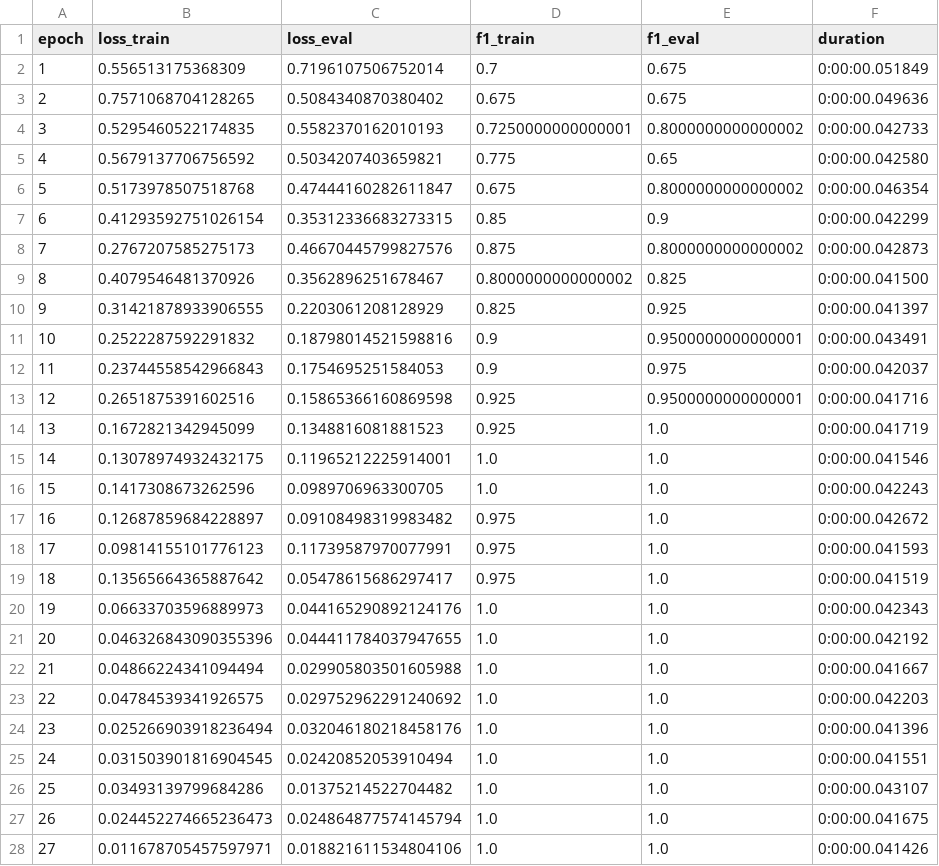
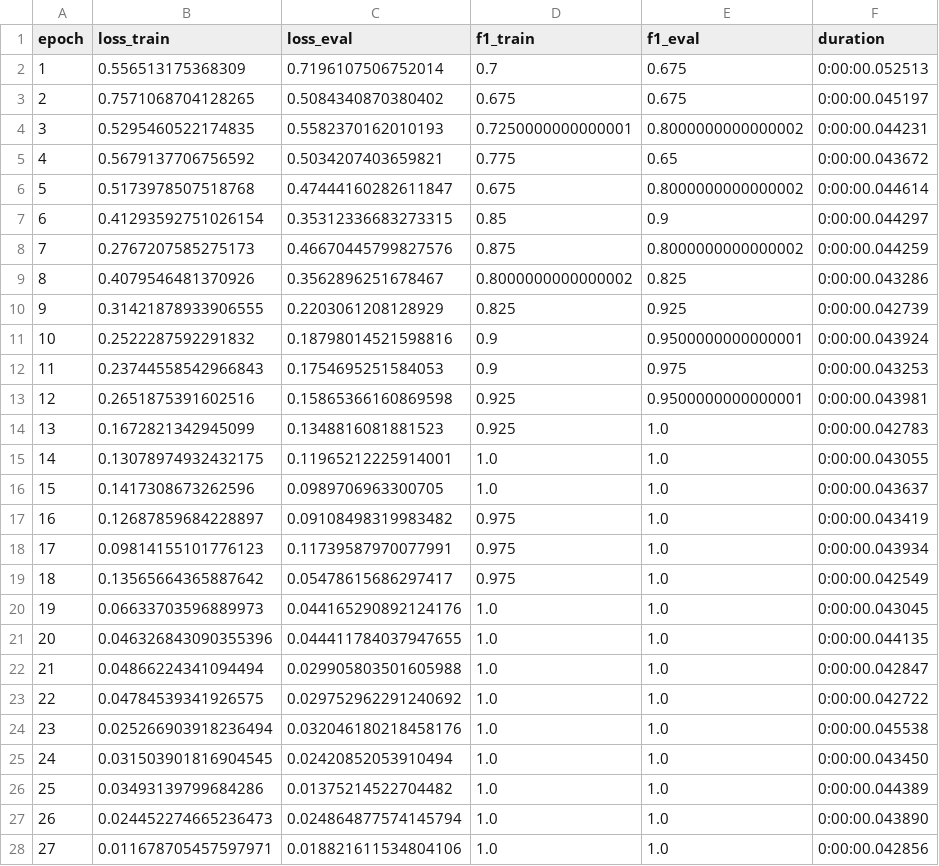
Before and after one commit to simon-muenker/NLP-SoSe22--NLP-Proj, a CSV file: experiments/_debug/hybrid/metric.epochs.csv, drawn as a sheet; only a part is shown; the diff covers the shown part only.

Commit message:
add debug results

```diff
--- a/experiments/_debug/hybrid/metric.epochs.csv
+++ b/experiments/_debug/hybrid/metric.epochs.csv
@@ -1,28 +1,28 @@
 epoch,loss_train,loss_eval,f1_train,f1_eval,duration
-1,0.556513175368309,0.7196107506752014,0.7,0.675,0:00:00.051849
-2,0.7571068704128265,0.5084340870380402,0.675,0.675,0:00:00.049636
-3,0.5295460522174835,0.5582370162010193,0.7250000000000001,0.8000000000000002,0:00:00.042733
-4,0.5679137706756592,0.5034207403659821,0.775,0.65,0:00:00.042580
-5,0.5173978507518768,0.47444160282611847,0.675,0.8000000000000002,0:00:00.046354
-6,0.41293592751026154,0.35312336683273315,0.85,0.9,0:00:00.042299
-7,0.2767207585275173,0.46670445799827576,0.875,0.8000000000000002,0:00:00.042873
-8,0.4079546481370926,0.3562896251678467,0.8000000000000002,0.825,0:00:00.041500
-9,0.31421878933906555,0.2203061208128929,0.825,0.925,0:00:00.041397
-10,0.2522287592291832,0.18798014521598816,0.9,0.9500000000000001,0:00:00.043491
-11,0.23744558542966843,0.1754695251584053,0.9,0.975,0:00:00.042037
-12,0.2651875391602516,0.15865366160869598,0.925,0.9500000000000001,0:00:00.041716
-13,0.1672821342945099,0.1348816081881523,0.925,1.0,0:00:00.041719
-14,0.13078974932432175,0.11965212225914001,1.0,1.0,0:00:00.041546
-15,0.1417308673262596,0.0989706963300705,1.0,1.0,0:00:00.042243
-16,0.12687859684228897,0.09108498319983482,0.975,1.0,0:00:00.042672
-17,0.09814155101776123,0.11739587970077991,0.975,1.0,0:00:00.041593
-18,0.13565664365887642,0.05478615686297417,0.975,1.0,0:00:00.041519
-19,0.06633703596889973,0.044165290892124176,1.0,1.0,0:00:00.042343
-20,0.046326843090355396,0.044411784037947655,1.0,1.0,0:00:00.042192
-21,0.04866224341094494,0.029905803501605988,1.0,1.0,0:00:00.041667
-22,0.04784539341926575,0.029752962291240692,1.0,1.0,0:00:00.042203
-23,0.025266903918236494,0.032046180218458176,1.0,1.0,0:00:00.041396
-24,0.031503901816904545,0.02420852053910494,1.0,1.0,0:00:00.041551
-25,0.03493139799684286,0.01375214522704482,1.0,1.0,0:00:00.043107
-26,0.024452274665236473,0.024864877574145794,1.0,1.0,0:00:00.041675
-27,0.011678705457597971,0.018821611534804106,1.0,1.0,0:00:00.041426
+1,0.556513175368309,0.7196107506752014,0.7,0.675,0:00:00.052513
+2,0.7571068704128265,0.5084340870380402,0.675,0.675,0:00:00.045197
+3,0.5295460522174835,0.5582370162010193,0.7250000000000001,0.8000000000000002,0:00:00.044231
+4,0.5679137706756592,0.5034207403659821,0.775,0.65,0:00:00.043672
+5,0.5173978507518768,0.47444160282611847,0.675,0.8000000000000002,0:00:00.044614
+6,0.41293592751026154,0.35312336683273315,0.85,0.9,0:00:00.044297
+7,0.2767207585275173,0.46670445799827576,0.875,0.8000000000000002,0:00:00.044259
+8,0.4079546481370926,0.3562896251678467,0.8000000000000002,0.825,0:00:00.043286
+9,0.31421878933906555,0.2203061208128929,0.825,0.925,0:00:00.042739
+10,0.2522287592291832,0.18798014521598816,0.9,0.9500000000000001,0:00:00.043924
+11,0.23744558542966843,0.1754695251584053,0.9,0.975,0:00:00.043253
+12,0.2651875391602516,0.15865366160869598,0.925,0.9500000000000001,0:00:00.043981
+13,0.1672821342945099,0.1348816081881523,0.925,1.0,0:00:00.042783
+14,0.13078974932432175,0.11965212225914001,1.0,1.0,0:00:00.043055
+15,0.1417308673262596,0.0989706963300705,1.0,1.0,0:00:00.043637
+16,0.12687859684228897,0.09108498319983482,0.975,1.0,0:00:00.043419
+17,0.09814155101776123,0.11739587970077991,0.975,1.0,0:00:00.043934
+18,0.13565664365887642,0.05478615686297417,0.975,1.0,0:00:00.042549
+19,0.06633703596889973,0.044165290892124176,1.0,1.0,0:00:00.043045
+20,0.046326843090355396,0.044411784037947655,1.0,1.0,0:00:00.044135
+21,0.04866224341094494,0.029905803501605988,1.0,1.0,0:00:00.042847
+22,0.04784539341926575,0.029752962291240692,1.0,1.0,0:00:00.042722
+23,0.025266903918236494,0.032046180218458176,1.0,1.0,0:00:00.045538
+24,0.031503901816904545,0.02420852053910494,1.0,1.0,0:00:00.043450
+25,0.03493139799684286,0.01375214522704482,1.0,1.0,0:00:00.044389
+26,0.024452274665236473,0.024864877574145794,1.0,1.0,0:00:00.043890
+27,0.011678705457597971,0.018821611534804106,1.0,1.0,0:00:00.042856
```
Also changed, not shown: 73 edited cells elsewhere in this file, 3 other files.
